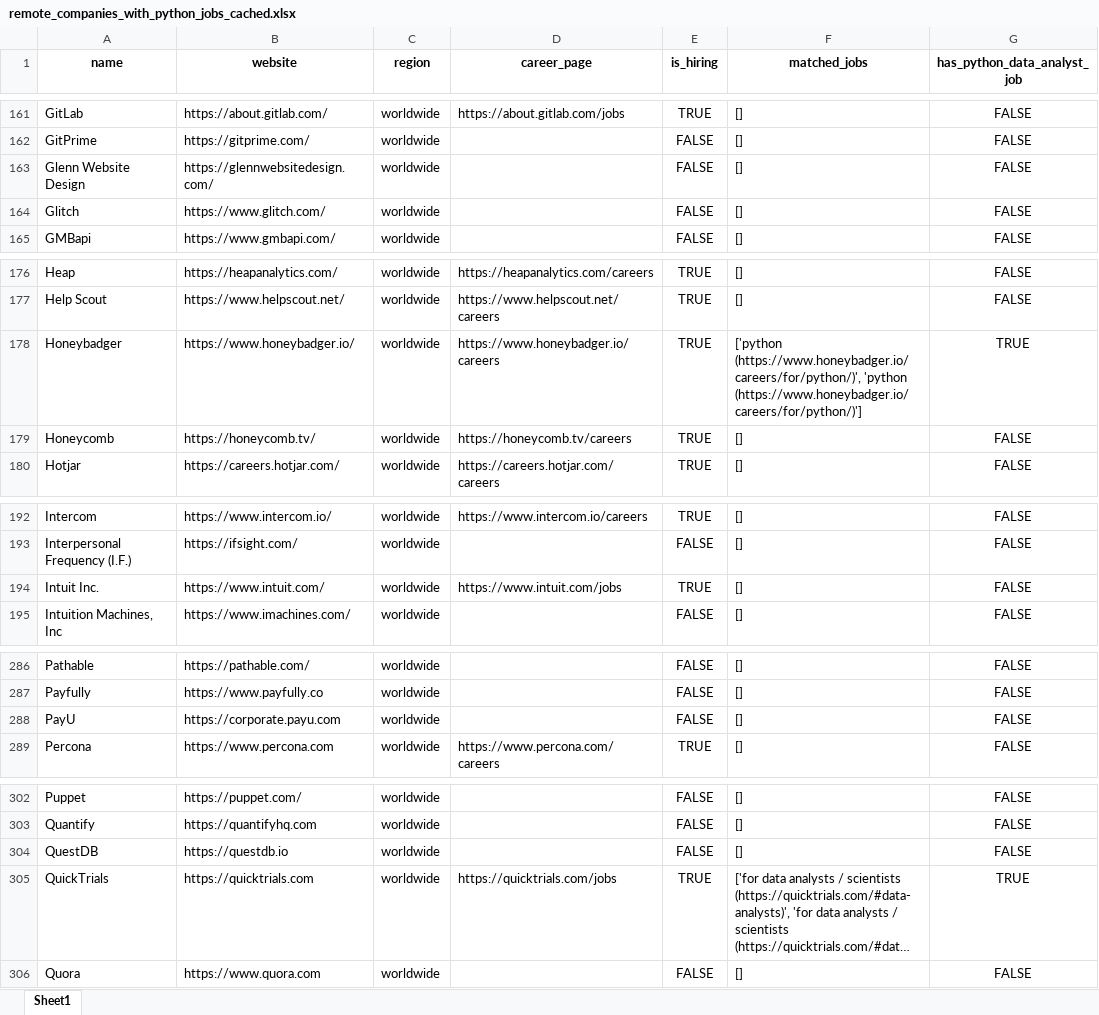
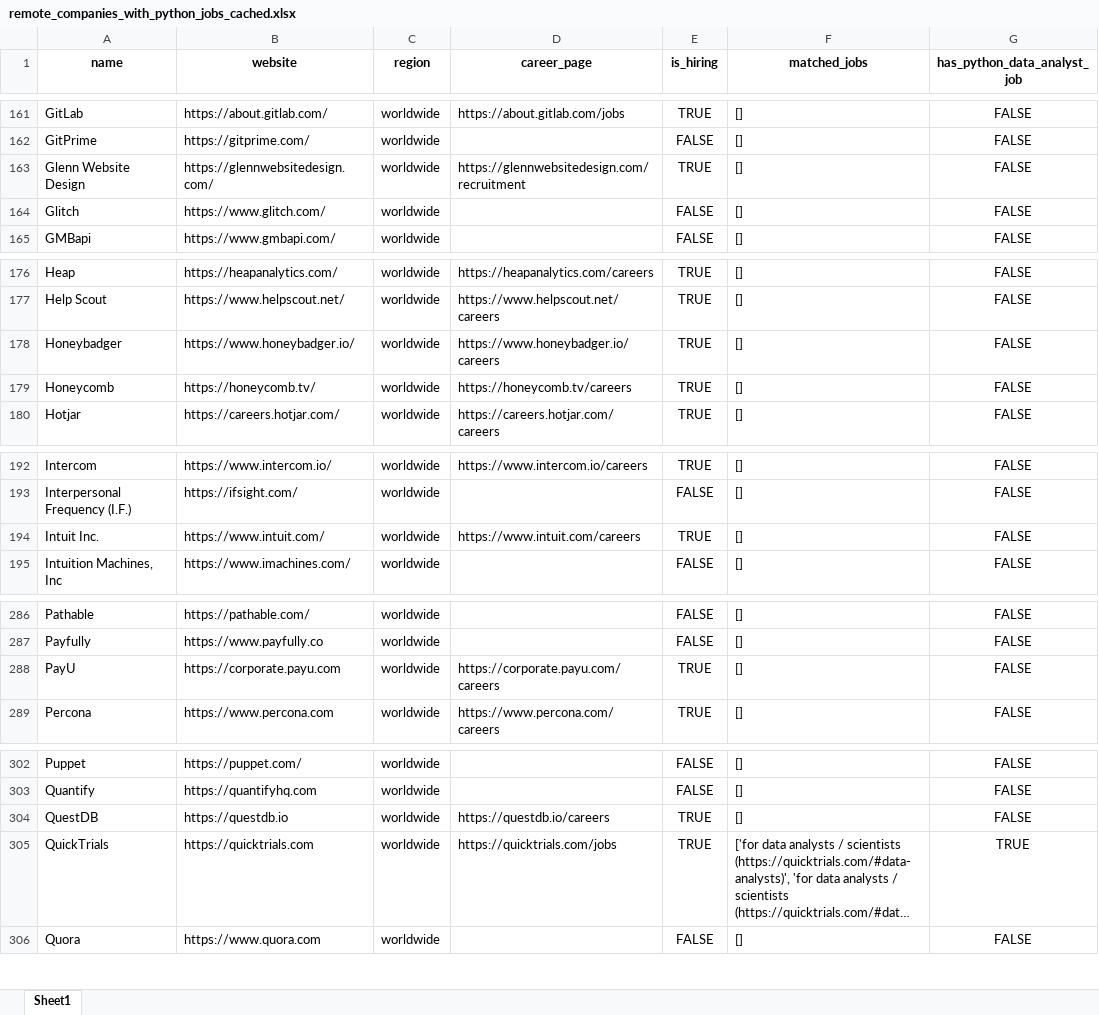
Before and after one commit to ChiaraVan1/remote-job-monitor, an Excel workbook: remote_companies_with_python_jobs_cached.xlsx, sheet Sheet1, drawn as a sheet; only a part is shown, gaps mark what is left out; long unchanged cells end in …; values as stored, in another font and other column widths than the file's, no borders; the diff covers the shown part only; the diff names each change by its address in the sheet, - before the commit and + after, or states it on an @@ line.

```diff
--- a/remote_companies_with_python_jobs_cached.xlsx (sheet Sheet1)
+++ b/remote_companies_with_python_jobs_cached.xlsx (sheet Sheet1)
-D163 (career_page): (empty)
+D163 (career_page): https://glennwebsitedesign.com/recruitment
-E163 (is_hiring): FALSE
+E163 (is_hiring): TRUE
-F178 (matched_jobs): ['python (https://www.honeybadger.io/careers/for/python/)', 'python (https://www.honeybadger.io/careers/for/python/)']
+F178 (matched_jobs): []
-G178 (has_python_data_analyst_job): TRUE
+G178 (has_python_data_analyst_job): FALSE
-D194 (career_page): https://www.intuit.com/jobs
+D194 (career_page): https://www.intuit.com/careers
-D288 (career_page): (empty)
+D288 (career_page): https://corporate.payu.com/careers
-E288 (is_hiring): FALSE
+E288 (is_hiring): TRUE
-D304 (career_page): (empty)
+D304 (career_page): https://questdb.io/careers
-E304 (is_hiring): FALSE
+E304 (is_hiring): TRUE
```
Also changed, not shown: 1 edited cell elsewhere in this sheet, 1 other file.
